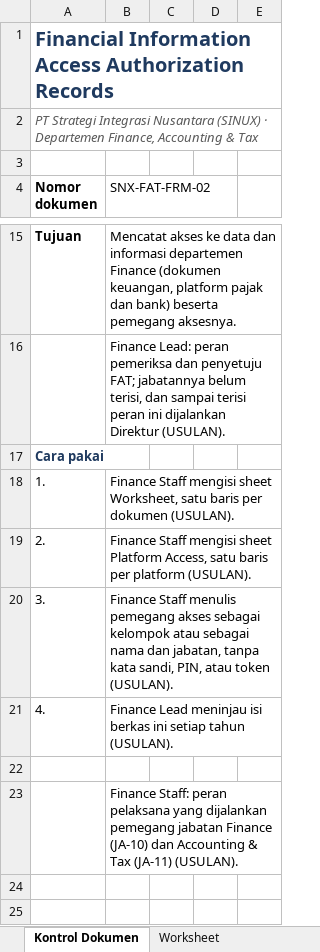
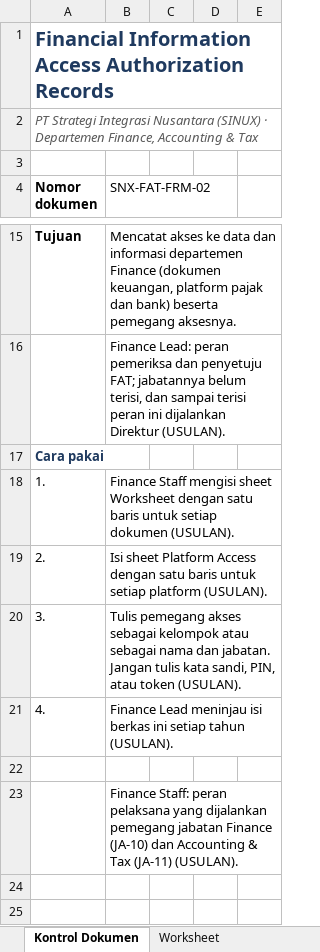
Before and after one commit to Ayzulkarnain-sinux/sinux-iso-docs, an Excel workbook: out/03_FAT/SNX-FAT-FRM-02 Financial Information Access Authorization Records (Rev00 DRAFT).xlsx, sheet Kontrol Dokumen, drawn as a sheet; only a part is shown, gaps mark what is left out; values as stored, in another font and other column widths than the file's, no borders; the diff names each change by its address in the sheet, - before the commit and + after, or states it on an @@ line.

```diff
--- a/out/03_FAT/SNX-FAT-FRM-02 Financial Information Access Authorization Records (Rev00 DRAFT).xlsx (sheet Kontrol Dokumen)
+++ b/out/03_FAT/SNX-FAT-FRM-02 Financial Information Access Authorization Records (Rev00 DRAFT).xlsx (sheet Kontrol Dokumen)
-B18 (SNX-FAT-FRM-02): …mengisi sheet Worksheet, satu baris per dokumen (USULAN).
+B18 (SNX-FAT-FRM-02): …mengisi sheet Worksheet dengan satu baris untuk setiap dokumen (USULAN).
-B19 (SNX-FAT-FRM-02): Finance Staff mengisi sheet Platform Access, satu baris per platform (USULAN).
+B19 (SNX-FAT-FRM-02): Isi sheet Platform Access dengan satu baris untuk setiap platform (USULAN).
-B20 (SNX-FAT-FRM-02): Finance Staff menulis pemegang akses sebagai kelompok atau sebagai nama dan jabatan, tanpa kata sandi,…
+B20 (SNX-FAT-FRM-02): Tulis pemegang akses sebagai kelompok atau sebagai nama dan jabatan. Jangan tulis kata sandi,…
```
Also changed, not shown: 12 other files.
